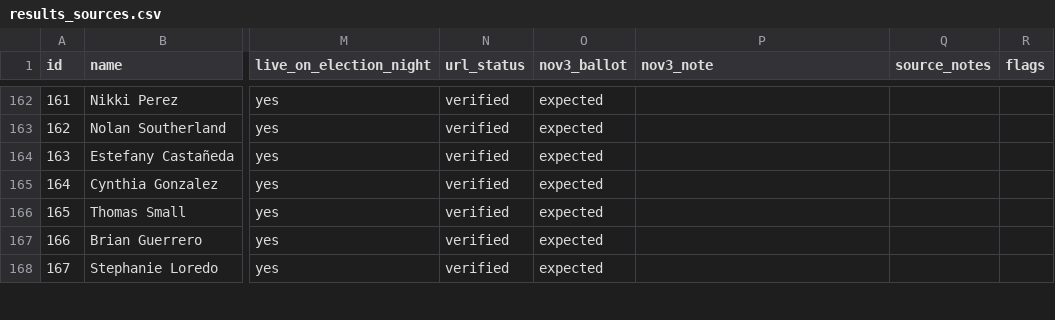
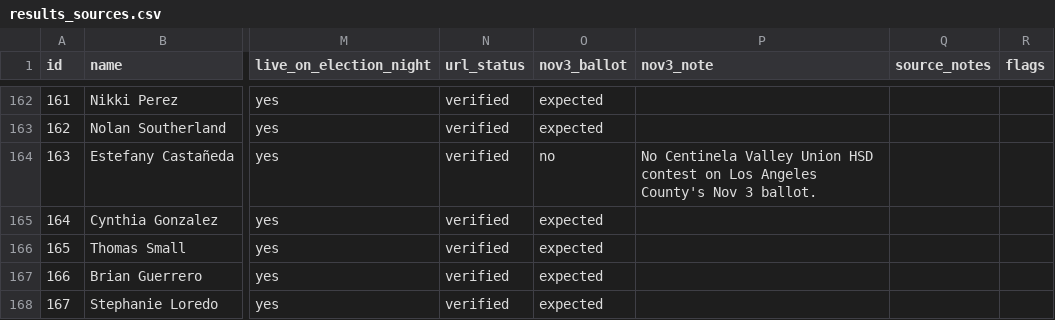
Before and after one commit to chrisscastaneda/wfp-candidate-dashboard, a CSV file: docs/results_sources.csv, drawn as a sheet; only a part is shown, gaps mark what is left out; the diff covers the shown part only; the diff names each change by its address in the sheet, - before the commit and + after, or states it on an @@ line.

```diff
--- a/docs/results_sources.csv
+++ b/docs/results_sources.csv
-O164 (nov3_ballot): expected
+O164 (nov3_ballot): no
-P164 (nov3_note): (empty)
+P164 (nov3_note): No Centinela Valley Union HSD contest on Los Angeles County's Nov 3 ballot.
```
Also changed, not shown: 55 edited cells elsewhere in this file, data/results/matches.csv, 15 other files.
